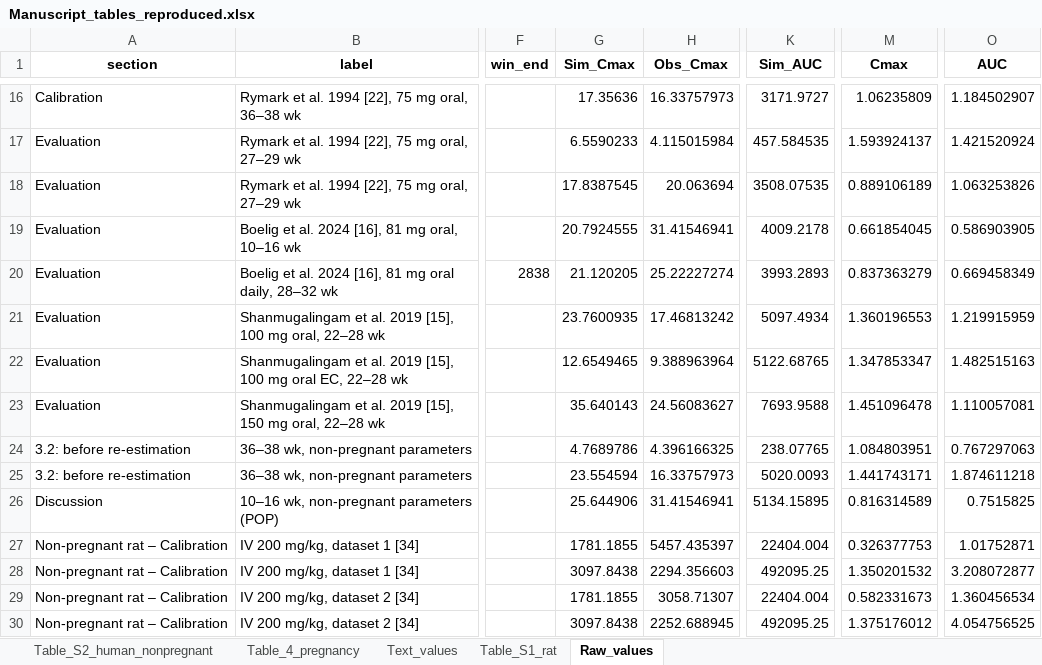
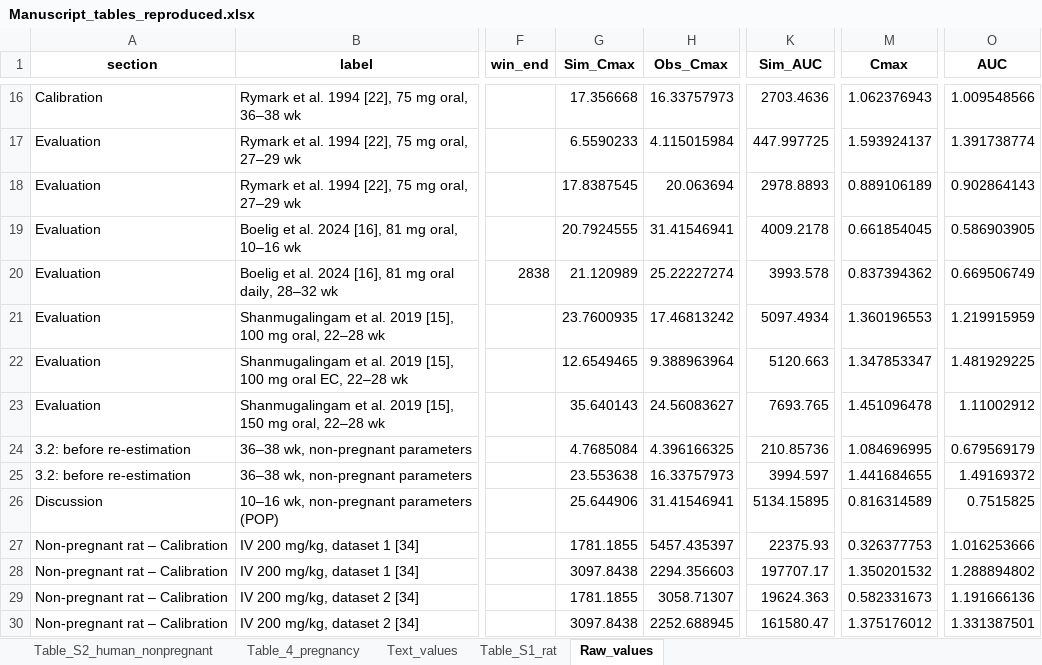
Before and after one commit to esqLABS/Aspirin-PBPK, an Excel workbook: Plot code/Manuscript_outputs/Manuscript_tables_reproduced.xlsx, sheet Raw_values, drawn as a sheet; only a part is shown, gaps mark what is left out; values as stored, in another font and other column widths than the file's, no borders; the diff covers the shown part only; the diff names each change by its address in the sheet, - before the commit and + after, or states it on an @@ line.

```diff
--- a/Plot code/Manuscript_outputs/Manuscript_tables_reproduced.xlsx (sheet Raw_values)
+++ b/Plot code/Manuscript_outputs/Manuscript_tables_reproduced.xlsx (sheet Raw_values)
-G16 (Sim_Cmax): 17.35636
+G16 (Sim_Cmax): 17.356668
-K16 (Sim_AUC): 3171.9727
+K16 (Sim_AUC): 2703.4636
-M16 (Cmax): 1.06235809
+M16 (Cmax): 1.062376943
-O16 (AUC): 1.184502907
+O16 (AUC): 1.009548566
-K17 (Sim_AUC): 457.584535
+K17 (Sim_AUC): 447.997725
-O17 (AUC): 1.421520924
+O17 (AUC): 1.391738774
-K18 (Sim_AUC): 3508.07535
+K18 (Sim_AUC): 2978.8893
-O18 (AUC): 1.063253826
+O18 (AUC): 0.902864143
-G20 (Sim_Cmax): 21.120205
+G20 (Sim_Cmax): 21.120989
-K20 (Sim_AUC): 3993.2893
+K20 (Sim_AUC): 3993.578
-M20 (Cmax): 0.837363279
+M20 (Cmax): 0.837394362
-O20 (AUC): 0.669458349
+O20 (AUC): 0.669506749
-K22 (Sim_AUC): 5122.68765
+K22 (Sim_AUC): 5120.663
-O22 (AUC): 1.482515163
+O22 (AUC): 1.481929225
-K23 (Sim_AUC): 7693.9588
+K23 (Sim_AUC): 7693.765
-O23 (AUC): 1.110057081
+O23 (AUC): 1.11002912
-G24 (Sim_Cmax): 4.7689786
+G24 (Sim_Cmax): 4.7685084
-K24 (Sim_AUC): 238.07765
+K24 (Sim_AUC): 210.85736
-M24 (Cmax): 1.084803951
+M24 (Cmax): 1.084696995
-O24 (AUC): 0.767297063
+O24 (AUC): 0.679569179
-G25 (Sim_Cmax): 23.554594
+G25 (Sim_Cmax): 23.553638
-K25 (Sim_AUC): 5020.0093
+K25 (Sim_AUC): 3994.597
-M25 (Cmax): 1.441743171
+M25 (Cmax): 1.441684655
-O25 (AUC): 1.874611218
+O25 (AUC): 1.49169372
-K27 (Sim_AUC): 22404.004
+K27 (Sim_AUC): 22375.93
-O27 (AUC): 1.01752871
+O27 (AUC): 1.016253666
-K28 (Sim_AUC): 492095.25
+K28 (Sim_AUC): 197707.17
-O28 (AUC): 3.208072877
+O28 (AUC): 1.288894802
-K29 (Sim_AUC): 22404.004
+K29 (Sim_AUC): 19624.363
-O29 (AUC): 1.360456534
+O29 (AUC): 1.191666136
-K30 (Sim_AUC): 492095.25
+K30 (Sim_AUC): 161580.47
-O30 (AUC): 4.054756525
+O30 (AUC): 1.331387501
```
Also changed, not shown: 64 edited cells elsewhere in this sheet, sheet Table_S2_human_nonpregnant, sheet Table_4_pregnancy, sheet Table_S1_rat, sheet Text_values, Plot code/Report_outputs/Tables/Report_performance_tables.xlsx, 4 other files.
